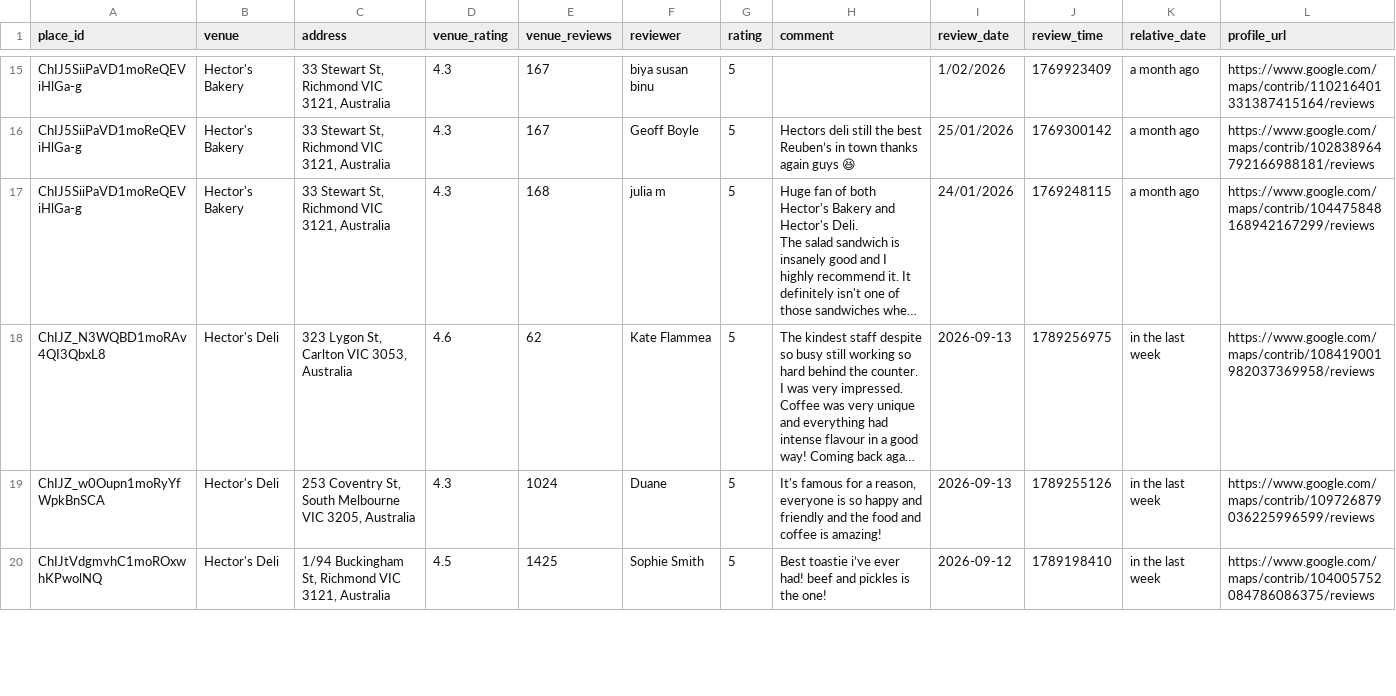
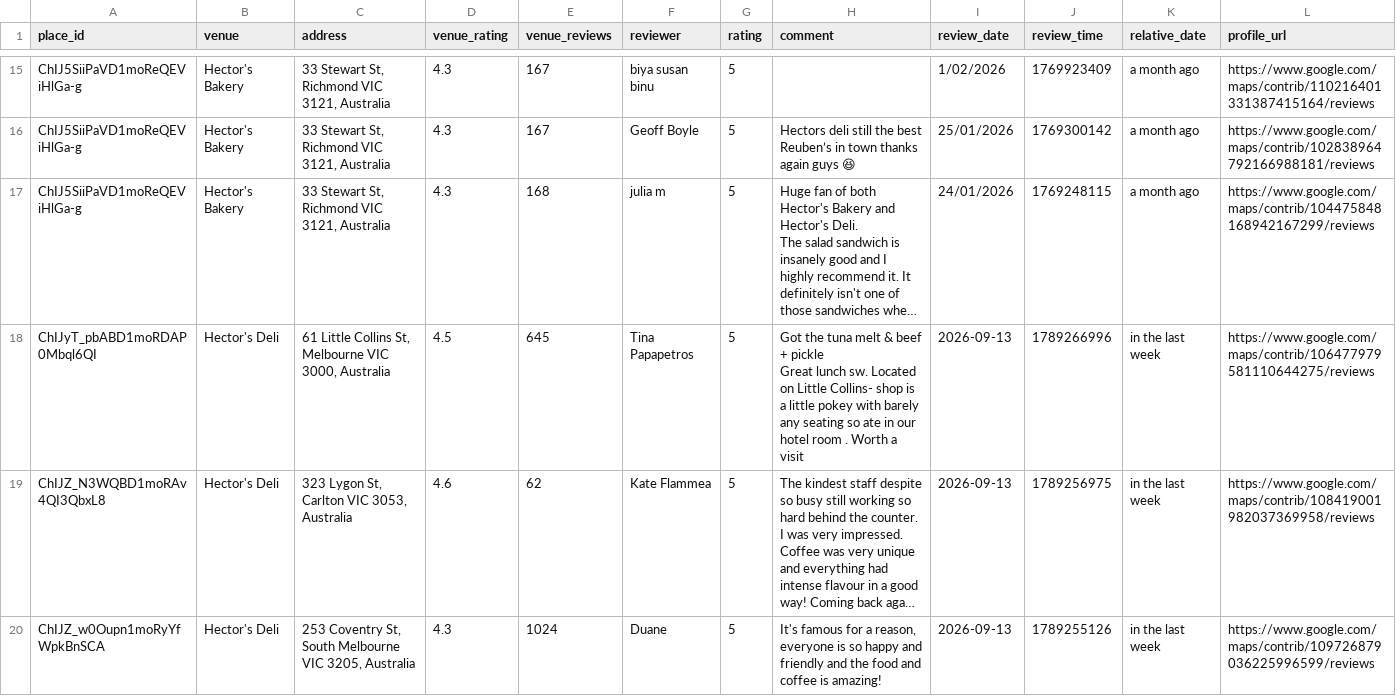
Before and after one commit to hecticanalysis-creator/hectic_review_dash, a CSV file: google_reviews.csv, drawn as a sheet; only a part is shown, gaps mark what is left out; the shorter side is filled out with more unchanged rows; long unchanged cells end in …; rows hold the shown columns only; ↵ is a line break in a cell; the diff names each change by its address in the sheet, - before the commit and + after, or states it on an @@ line.

Commit message:
Update reviews — 2026-09-13 16:18

```diff
--- a/google_reviews.csv
+++ b/google_reviews.csv
+row 18: ChIJyT_pbABD1moRDAP0Mbql6QI | Hector's Deli | 61 Little Collins St, Melbourne VIC 3000, Australia | 4.5 | 645 | Tina Papapetros | 5 | Got the tuna melt & beef + pickle ↵ Great lunch sw. Located on Little Collins- shop is a little pokey with barely any seating so ate in our hotel room . Worth a visit | 2026-09-13 | 1789266996 | in the last week | https://www.google.com/maps/contrib/106477979581110644275/reviews
```
